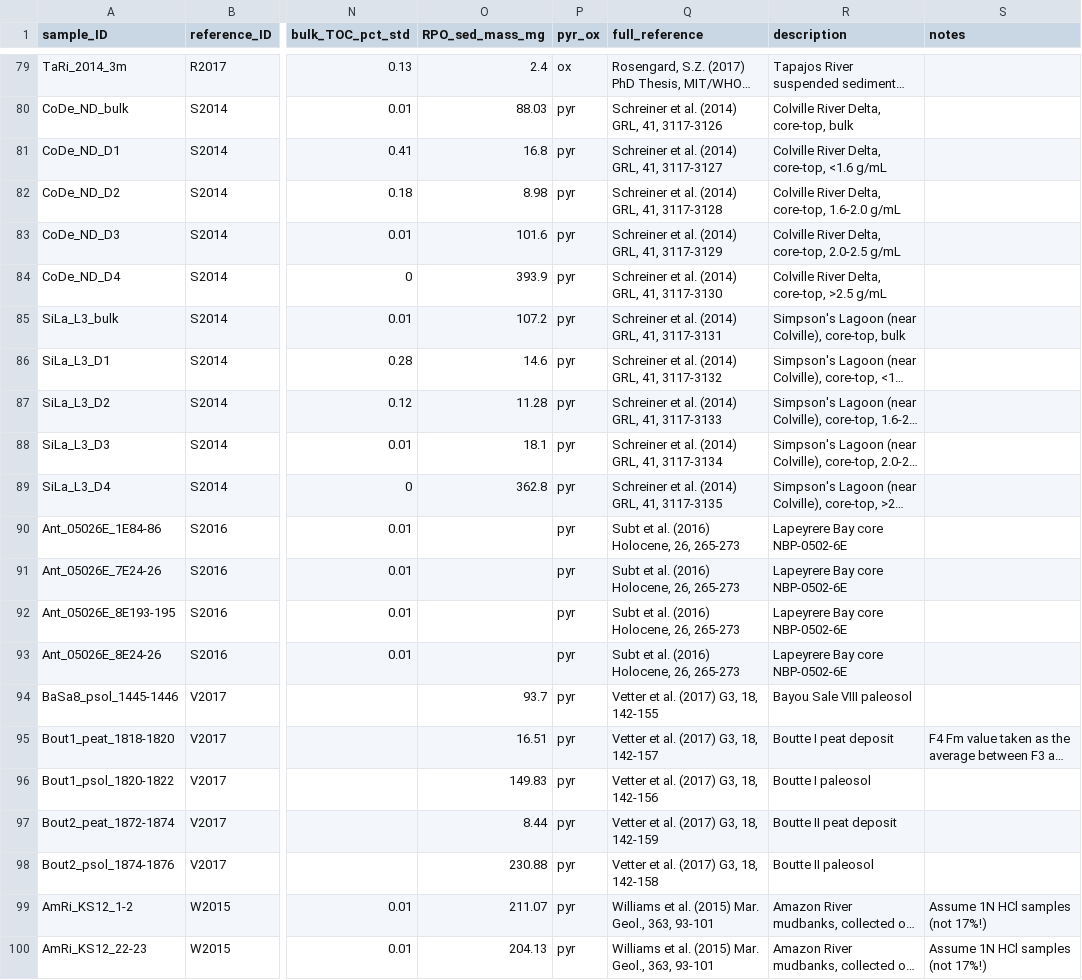
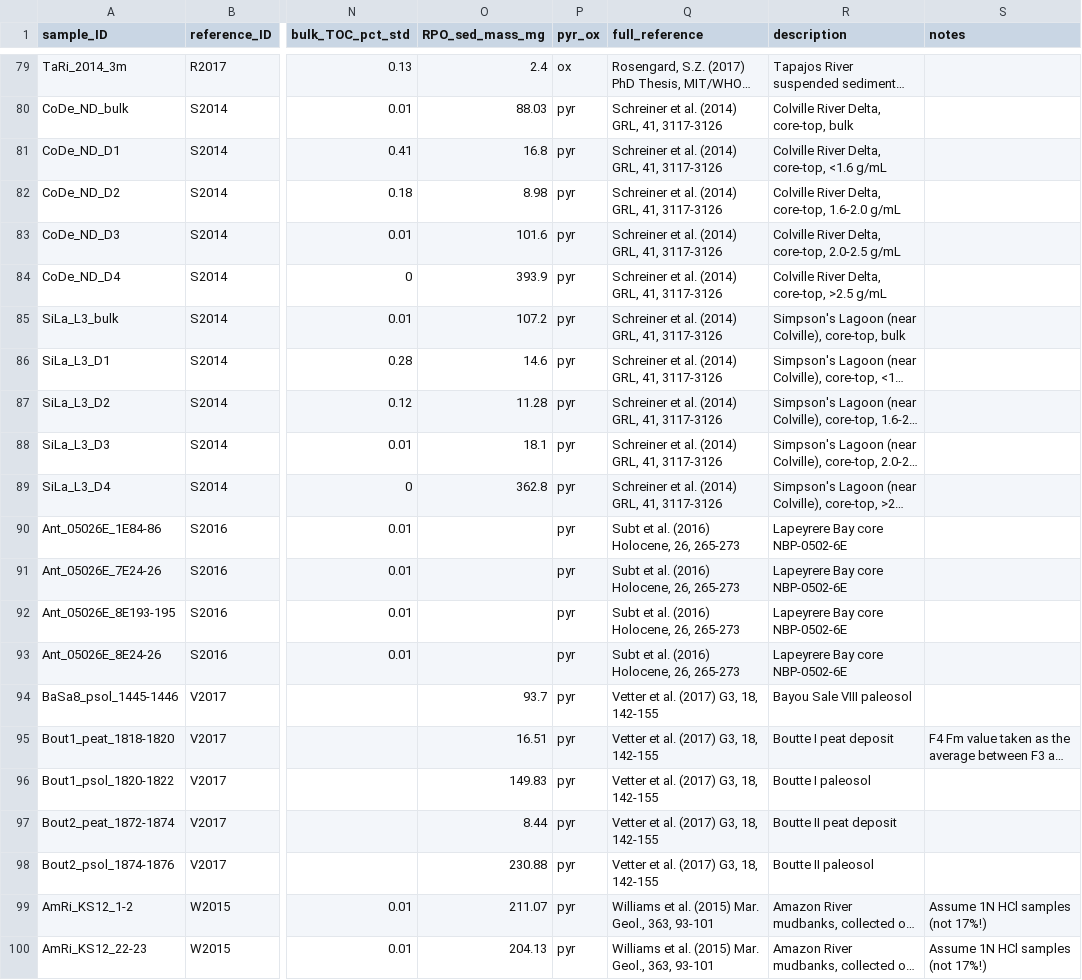
Before and after one commit to FluvialSeds/RPO_Database, a CSV file: sample_metadata.csv, drawn as a sheet; only a part is shown, gaps mark what is left out; long unchanged cells end in …; the diff covers the shown part only; the diff names each change by its address in the sheet, - before the commit and + after, or states it on an @@ line.

```diff
--- a/sample_metadata.csv
+++ b/sample_metadata.csv
-Q81 (full_reference): Schreiner et al. (2014) GRL, 41, 3117-3127
+Q81 (full_reference): Schreiner et al. (2014) GRL, 41, 3117-3126
-Q82 (full_reference): Schreiner et al. (2014) GRL, 41, 3117-3128
+Q82 (full_reference): Schreiner et al. (2014) GRL, 41, 3117-3126
-Q83 (full_reference): Schreiner et al. (2014) GRL, 41, 3117-3129
+Q83 (full_reference): Schreiner et al. (2014) GRL, 41, 3117-3126
-Q84 (full_reference): Schreiner et al. (2014) GRL, 41, 3117-3130
+Q84 (full_reference): Schreiner et al. (2014) GRL, 41, 3117-3126
-Q85 (full_reference): Schreiner et al. (2014) GRL, 41, 3117-3131
+Q85 (full_reference): Schreiner et al. (2014) GRL, 41, 3117-3126
-Q86 (full_reference): Schreiner et al. (2014) GRL, 41, 3117-3132
+Q86 (full_reference): Schreiner et al. (2014) GRL, 41, 3117-3126
-Q87 (full_reference): Schreiner et al. (2014) GRL, 41, 3117-3133
+Q87 (full_reference): Schreiner et al. (2014) GRL, 41, 3117-3126
-Q88 (full_reference): Schreiner et al. (2014) GRL, 41, 3117-3134
+Q88 (full_reference): Schreiner et al. (2014) GRL, 41, 3117-3126
-Q89 (full_reference): Schreiner et al. (2014) GRL, 41, 3117-3135
+Q89 (full_reference): Schreiner et al. (2014) GRL, 41, 3117-3126
-Q95 (full_reference): Vetter et al. (2017) G3, 18, 142-157
+Q95 (full_reference): Vetter et al. (2017) G3, 18, 142-155
-Q96 (full_reference): Vetter et al. (2017) G3, 18, 142-156
+Q96 (full_reference): Vetter et al. (2017) G3, 18, 142-155
-Q97 (full_reference): Vetter et al. (2017) G3, 18, 142-159
+Q97 (full_reference): Vetter et al. (2017) G3, 18, 142-155
-Q98 (full_reference): Vetter et al. (2017) G3, 18, 142-158
+Q98 (full_reference): Vetter et al. (2017) G3, 18, 142-155
```
Also changed, not shown: 16 added rows and 32 edited cells elsewhere in this file, 16 other files.
